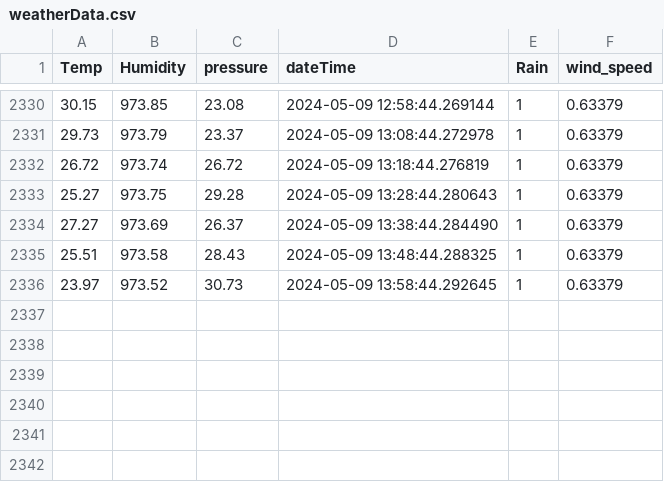
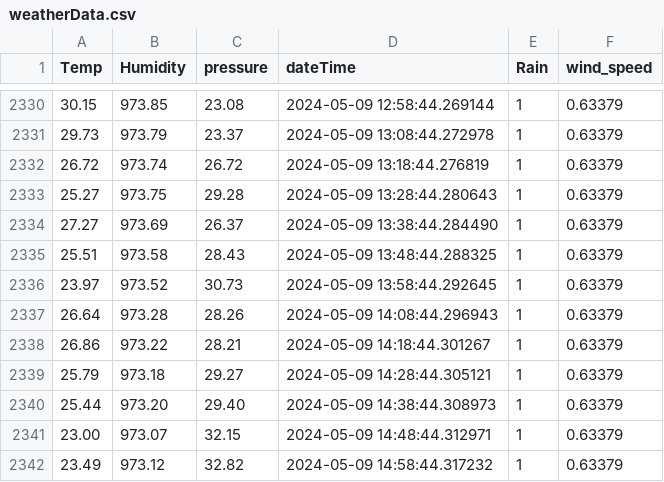
Before and after one commit to konnatic/wetterstation, a CSV file: weatherData.csv, drawn as a sheet; only a part is shown, gaps mark what is left out.

Commit message:
auto

```diff
--- a/weatherData.csv
+++ b/weatherData.csv
@@ -2336 +2336,7 @@ Temp,Humidity,pressure,dateTime,Rain,wind_speed
 23.97,973.52,30.73,2024-05-09 13:58:44.292645,1,0.63379
+26.64,973.28,28.26,2024-05-09 14:08:44.296943,1,0.63379
+26.86,973.22,28.21,2024-05-09 14:18:44.301267,1,0.63379
+25.79,973.18,29.27,2024-05-09 14:28:44.305121,1,0.63379
+25.44,973.20,29.40,2024-05-09 14:38:44.308973,1,0.63379
+23.00,973.07,32.15,2024-05-09 14:48:44.312971,1,0.63379
+23.49,973.12,32.82,2024-05-09 14:58:44.317232,1,0.63379
```
